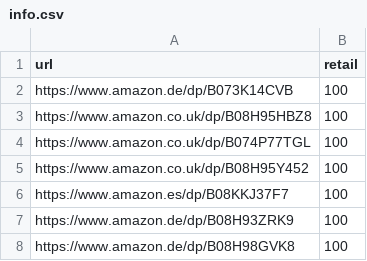
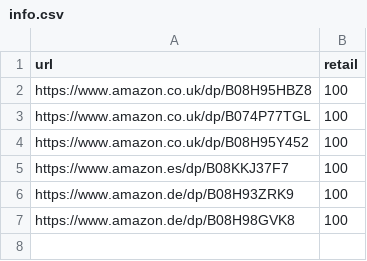
Before and after one commit to AnastasisPap/Monitors, a CSV file: Monitors/info.csv, drawn as a sheet; the diff names each change by its address in the sheet, - before the commit and + after, or states it on an @@ line.

Commit message:
Added Smyths toys monitor, added the functions that are used in the same way for both monitors in a separate file, each monitor will have its own logs

```diff
--- a/Monitors/info.csv
+++ b/Monitors/info.csv
-row 2: https://www.amazon.de/dp/B073K14CVB | 100
```
Also changed, not shown: 8 other files.
